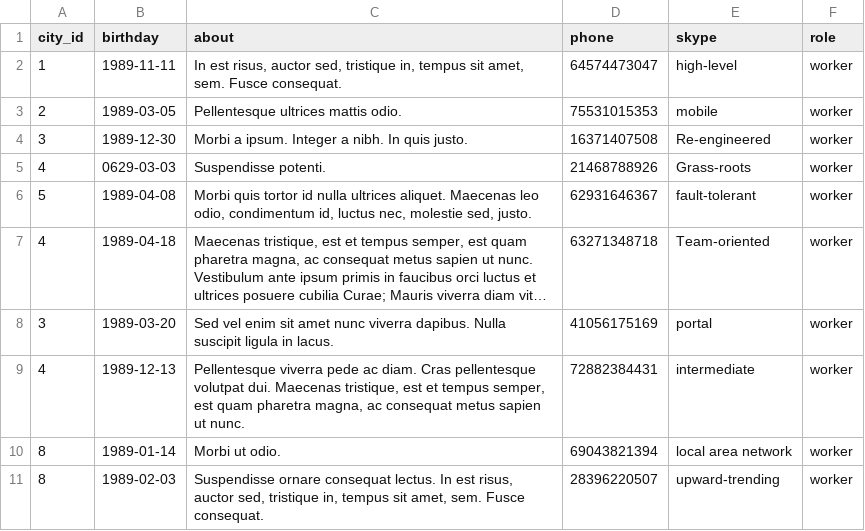
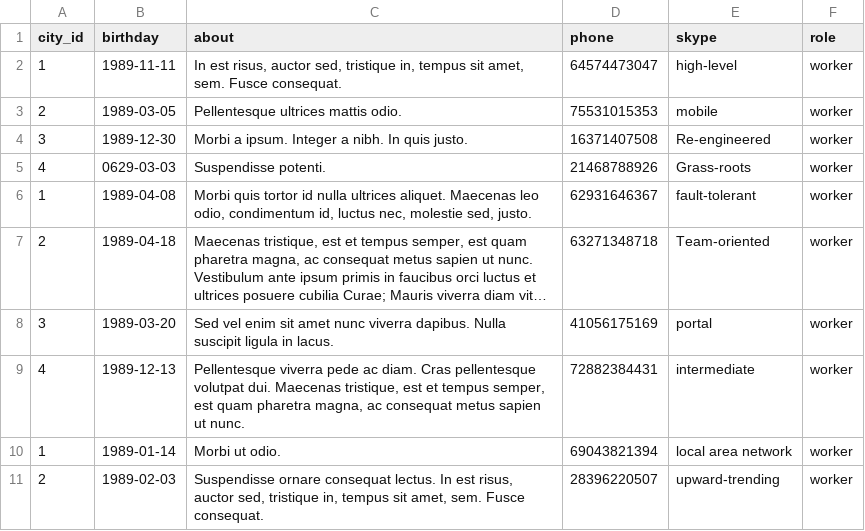
Before and after one commit to oegir/htmlacademy, a CSV file: data/profiles.csv, drawn as a sheet; long unchanged cells end in …; the diff names each change by its address in the sheet, - before the commit and + after, or states it on an @@ line.

```diff
--- a/data/profiles.csv
+++ b/data/profiles.csv
-A6 (city_id): 5
+A6 (city_id): 1
-A7 (city_id): 4
+A7 (city_id): 2
-A10 (city_id): 8
+A10 (city_id): 1
-A11 (city_id): 8
+A11 (city_id): 2
```
Also changed, not shown: data/opinions.csv, data/tasks.csv, 4 other files.
